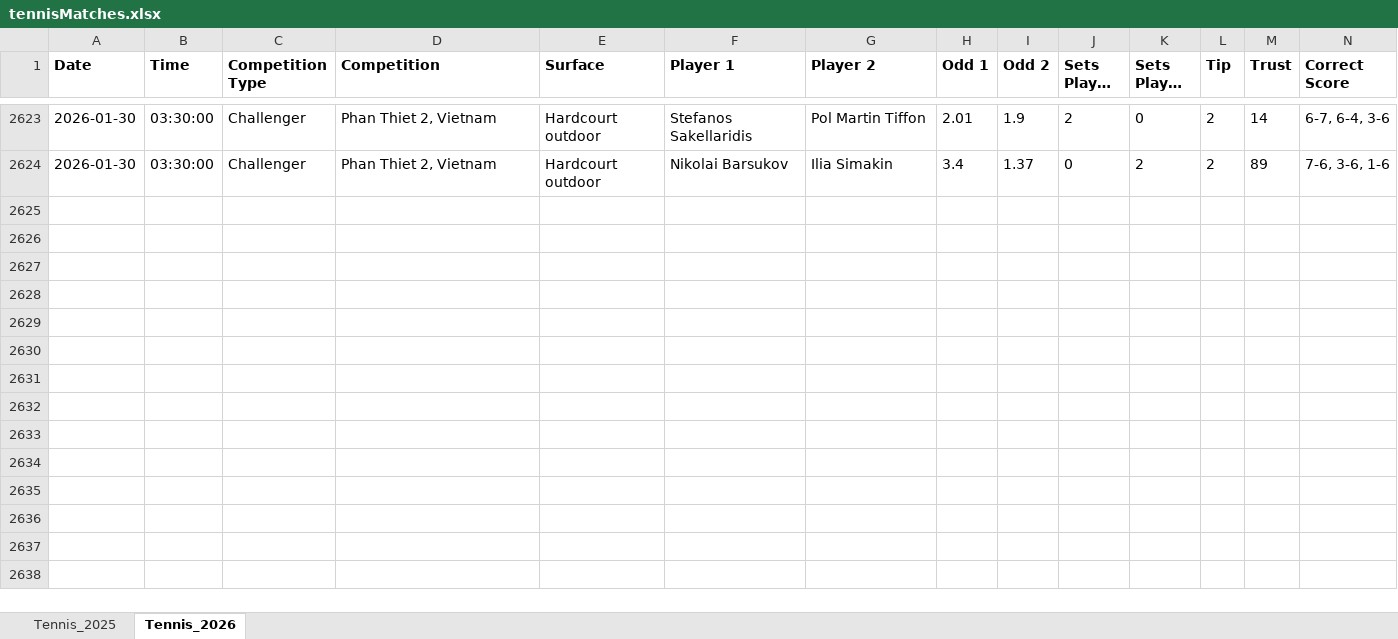
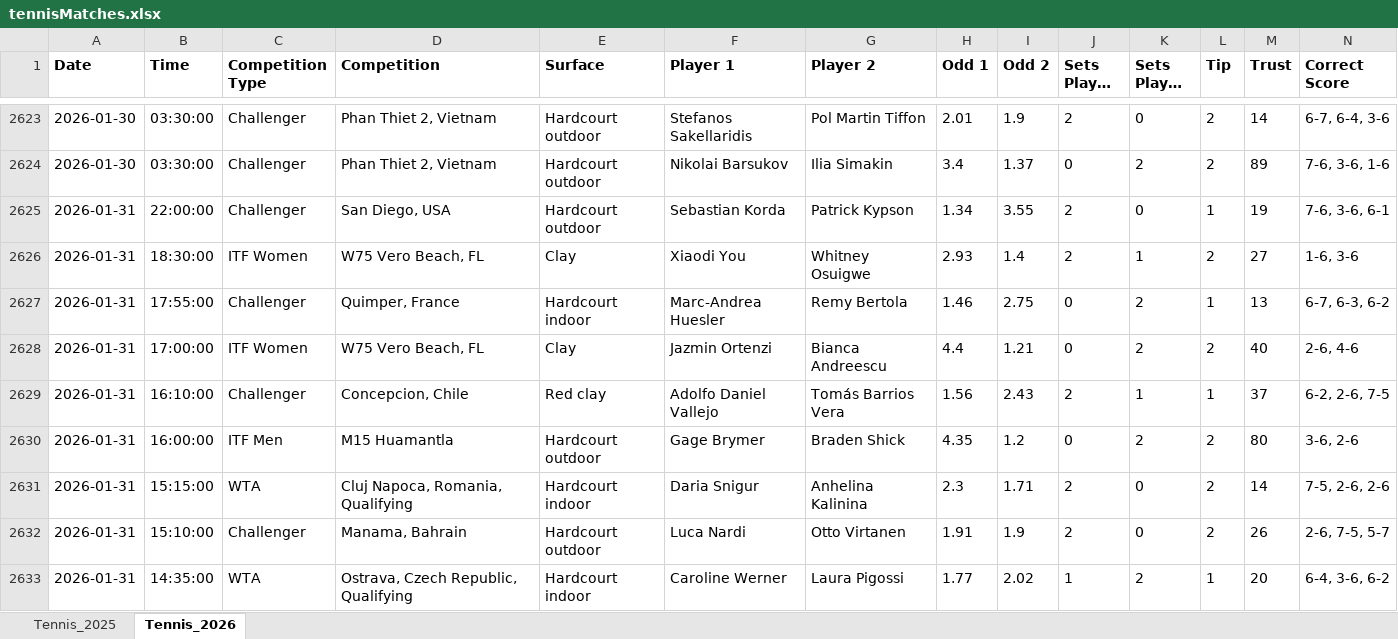
Before and after one commit to Dani-Ionescu/tennispredictions-ai-data, an Excel workbook: tennisMatches.xlsx, sheet Tennis_2026, drawn as a sheet; only a part is shown, gaps mark what is left out; long unchanged cells end in …; values as stored, in another font and other column widths than the file's, no borders; rows hold the shown columns only; the diff covers the shown part only; the diff names each change by its address in the sheet, - before the commit and + after, or states it on an @@ line.

```diff
--- a/tennisMatches.xlsx (sheet Tennis_2026)
+++ b/tennisMatches.xlsx (sheet Tennis_2026)
+row 2625: 2026-01-31 | 22:00:00 | Challenger | San Diego, USA | Hardcourt outdoor | Sebastian Korda | Patrick Kypson | 1.34 | 3.55 | 2 | 0 | 1 | 19 | 7-6, 3-6, 6-1
+row 2626: 2026-01-31 | 18:30:00 | ITF Women | W75 Vero Beach, FL | Clay | Xiaodi You | Whitney Osuigwe | 2.93 | 1.4 | 2 | 1 | 2 | 27 | 1-6, 3-6
+row 2627: 2026-01-31 | 17:55:00 | Challenger | Quimper, France | Hardcourt indoor | Marc-Andrea Huesler | Remy Bertola | 1.46 | 2.75 | 0 | 2 | 1 | 13 | 6-7, 6-3, 6-2
+row 2628: 2026-01-31 | 17:00:00 | ITF Women | W75 Vero Beach, FL | Clay | Jazmin Ortenzi | Bianca Andreescu | 4.4 | 1.21 | 0 | 2 | 2 | 40 | 2-6, 4-6
+row 2629: 2026-01-31 | 16:10:00 | Challenger | Concepcion, Chile | Red clay | Adolfo Daniel Vallejo | Tomás Barrios Vera | 1.56 | 2.43 | 2 | 1 | 1 | 37 | 6-2, 2-6, 7-5
+row 2630: 2026-01-31 | 16:00:00 | ITF Men | M15 Huamantla | Hardcourt outdoor | Gage Brymer | Braden Shick | 4.35 | 1.2 | 0 | 2 | 2 | 80 | 3-6, 2-6
+row 2631: 2026-01-31 | 15:15:00 | WTA | Cluj Napoca, Romania, Qualifying | Hardcourt indoor | Daria Snigur | Anhelina Kalinina | 2.3 | 1.71 | 2 | 0 | 2 | 14 | 7-5, 2-6, 2-6
+row 2632: 2026-01-31 | 15:10:00 | Challenger | Manama, Bahrain | Hardcourt outdoor | Luca Nardi | Otto Virtanen | 1.91 | 1.9 | 2 | 0 | 2 | 26 | 2-6, 7-5, 5-7
+row 2633: 2026-01-31 | 14:35:00 | WTA | Ostrava, Czech Republic, Qualifying | Hardcourt indoor | Caroline Werner | Laura Pigossi | 1.77 | 2.02 | 1 | 2 | 1 | 20 | 6-4, 3-6, 6-2
```
Also changed, not shown: 43 added rows elsewhere in this sheet, 1 other file.
